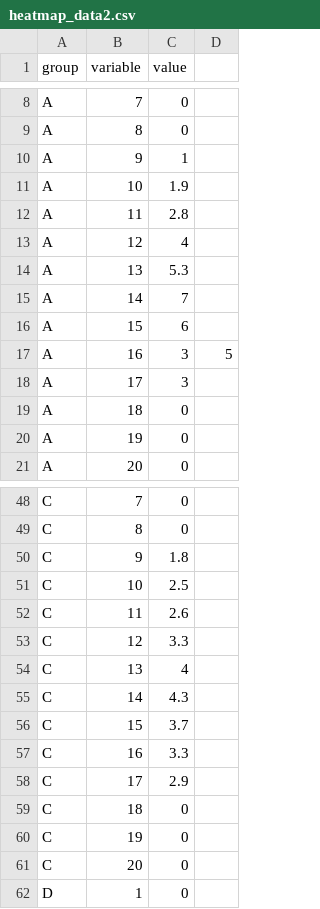
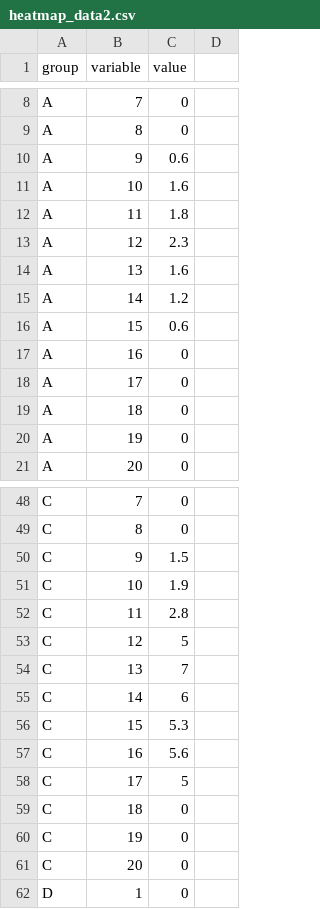
Before and after one commit to digitalin1/heatmap, a CSV file: heatmap_data2.csv, drawn as a sheet; only a part is shown, gaps mark what is left out; the diff covers the shown part only.

Commit message:
Update heatmap_data2.csv

```diff
--- a/heatmap_data2.csv
+++ b/heatmap_data2.csv
@@ -9,11 +9,11 @@ A,7,0
 A,8,0
-A,9,1
-A,10,1.9
-A,11,2.8
-A,12,4
-A,13,5.3
-A,14,7
-A,15,6
-A,16,3,5
-A,17,3
+A,9,0.6
+A,10,1.6
+A,11,1.8
+A,12,2.3
+A,13,1.6
+A,14,1.2
+A,15,0.6
+A,16,0
+A,17,0
 A,18,0
@@ -49,11 +49,11 @@ C,7,0
 C,8,0
-C,9,1.8
-C,10,2.5
-C,11,2.6
-C,12,3.3
-C,13,4
-C,14,4.3
-C,15,3.7
-C,16,3.3
-C,17,2.9
+C,9,1.5
+C,10,1.9
+C,11,2.8
+C,12,5
+C,13,7
+C,14,6
+C,15,5.3
+C,16,5.6
+C,17,5
 C,18,0
```
Also changed, not shown: 17 edited cells elsewhere in this file.
